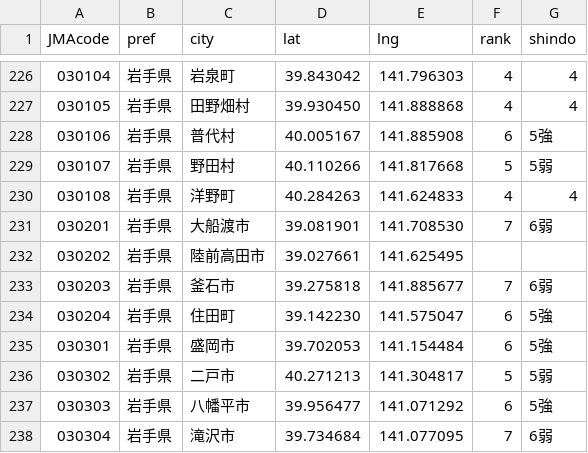
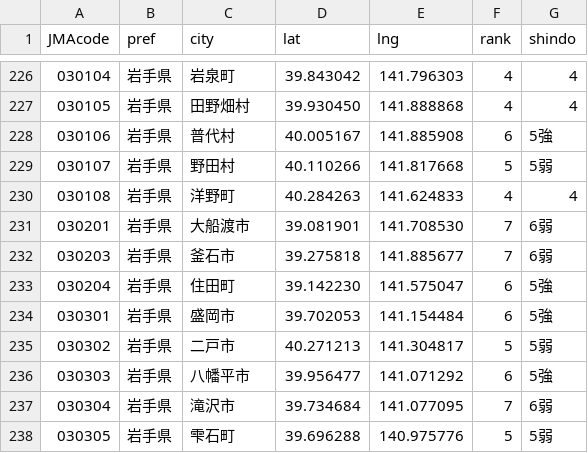
Before and after one commit to EarthScience-ai/quake-data, a CSV file: QuakeDetected/2011-03-11_14-46-18.csv, drawn as a sheet; only a part is shown, gaps mark what is left out; the shorter side is filled out with more unchanged rows.

Commit message:
Update 2011-03-11_14-46-18.csv

```diff
--- a/QuakeDetected/2011-03-11_14-46-18.csv
+++ b/QuakeDetected/2011-03-11_14-46-18.csv
@@ -231,3 +231,2 @@ JMAcode,pref,city,lat,lng,rank,shindo
 030201,岩手県,大船渡市,39.081901,141.708530,7,6弱
-030202,岩手県,陸前高田市,39.027661,141.625495
 030203,岩手県,釜石市,39.275818,141.885677,7,6弱
```
